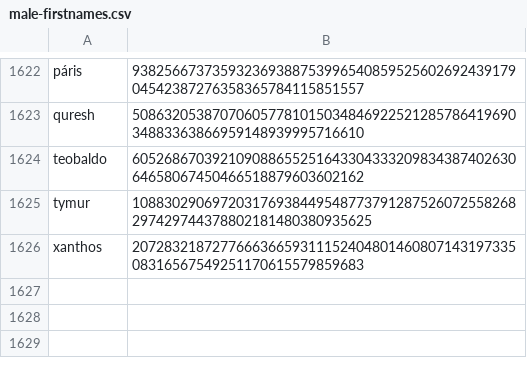
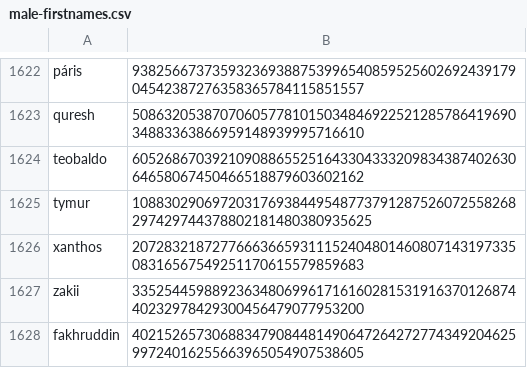
Before and after one commit to Zimtente/ens-collections, a CSV file: collections/male-firstnames.csv, drawn as a sheet; only a part is shown, gaps mark what is left out; the diff names each change by its address in the sheet, - before the commit and + after, or states it on an @@ line.

Commit message:
Update male-firstnames.csv

```diff
--- a/collections/male-firstnames.csv
+++ b/collections/male-firstnames.csv
+row 1627: zakii | 33525445988923634806996171616028153191637012687440232978429300456479077953200
+row 1628: fakhruddin | 40215265730688347908448149064726427277434920462599724016255663965054907538605
```
